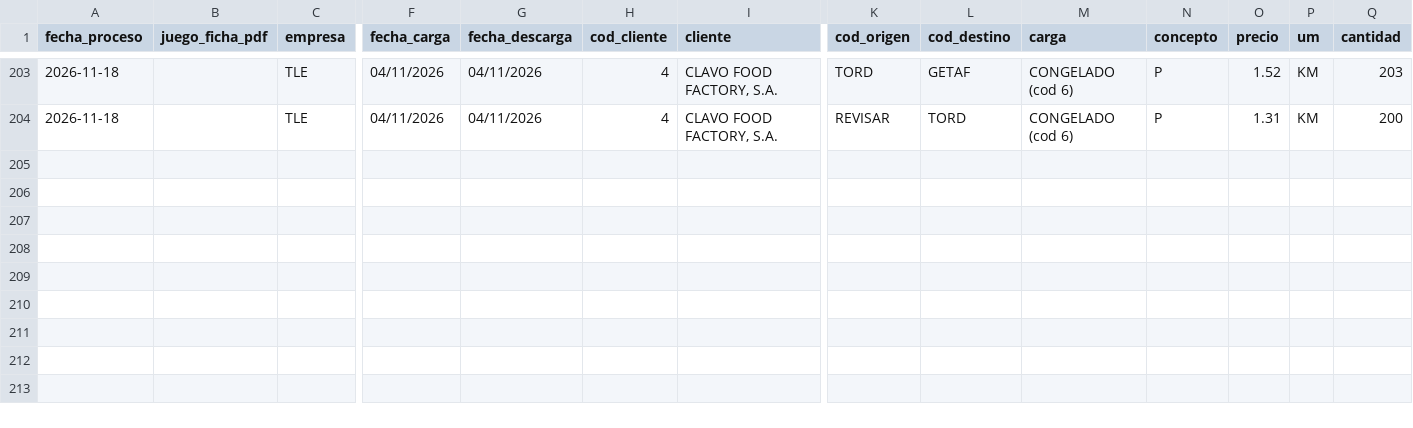
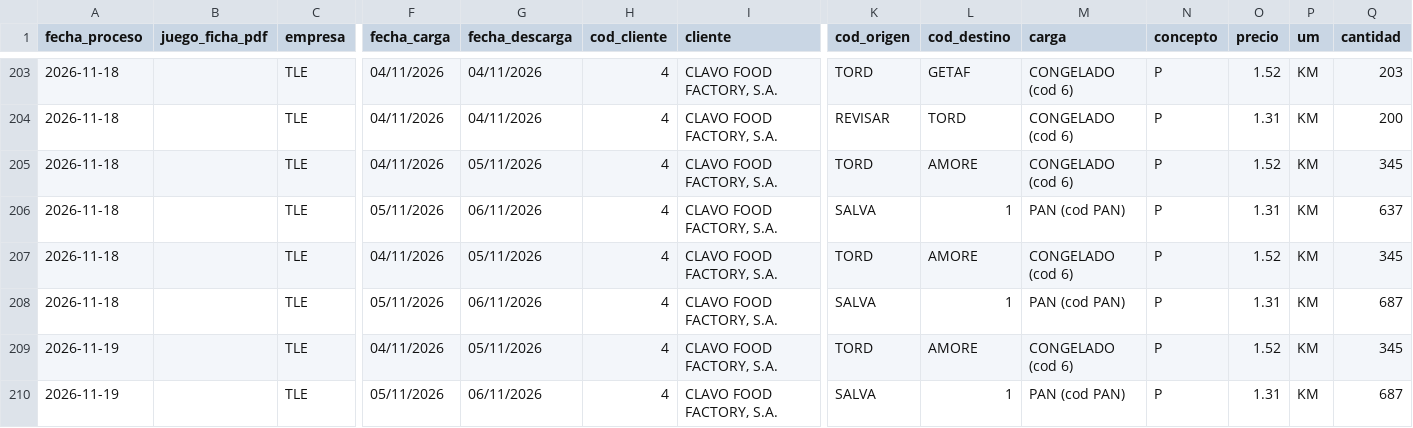
Before and after one commit to julionotaro/Transliquidos_Estevez, a CSV file: datos/registro-procesamiento.csv, drawn as a sheet; only a part is shown, gaps mark what is left out; rows hold the shown columns only; the diff names each change by its address in the sheet, - before the commit and + after, or states it on an @@ line.

```diff
--- a/datos/registro-procesamiento.csv
+++ b/datos/registro-procesamiento.csv
+row 205: 2026-11-18 |  | TLE | 04/11/2026 | 05/11/2026 | 4 | CLAVO FOOD FACTORY, S.A. | TORD | AMORE | CONGELADO (cod 6) | P | 1.52 | KM | 345
+row 206: 2026-11-18 |  | TLE | 05/11/2026 | 06/11/2026 | 4 | CLAVO FOOD FACTORY, S.A. | SALVA | 1 | PAN (cod PAN) | P | 1.31 | KM | 637
+row 207: 2026-11-18 |  | TLE | 04/11/2026 | 05/11/2026 | 4 | CLAVO FOOD FACTORY, S.A. | TORD | AMORE | CONGELADO (cod 6) | P | 1.52 | KM | 345
+row 208: 2026-11-18 |  | TLE | 05/11/2026 | 06/11/2026 | 4 | CLAVO FOOD FACTORY, S.A. | SALVA | 1 | PAN (cod PAN) | P | 1.31 | KM | 687
+row 209: 2026-11-19 |  | TLE | 04/11/2026 | 05/11/2026 | 4 | CLAVO FOOD FACTORY, S.A. | TORD | AMORE | CONGELADO (cod 6) | P | 1.52 | KM | 345
+row 210: 2026-11-19 |  | TLE | 05/11/2026 | 06/11/2026 | 4 | CLAVO FOOD FACTORY, S.A. | SALVA | 1 | PAN (cod PAN) | P | 1.31 | KM | 687
```
Also changed, not shown: 6 other files.
